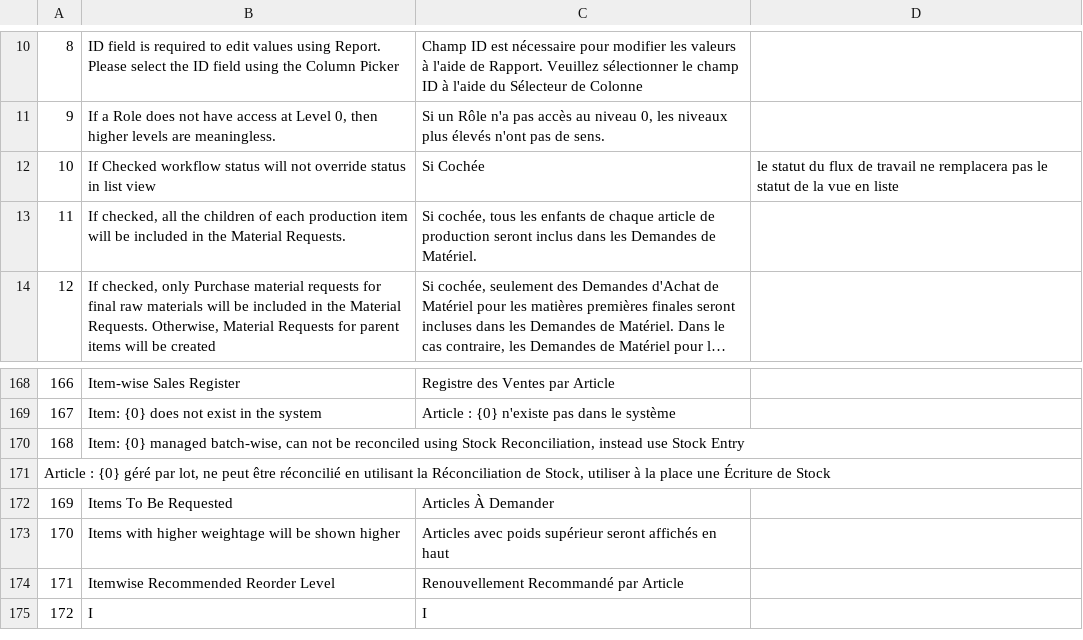
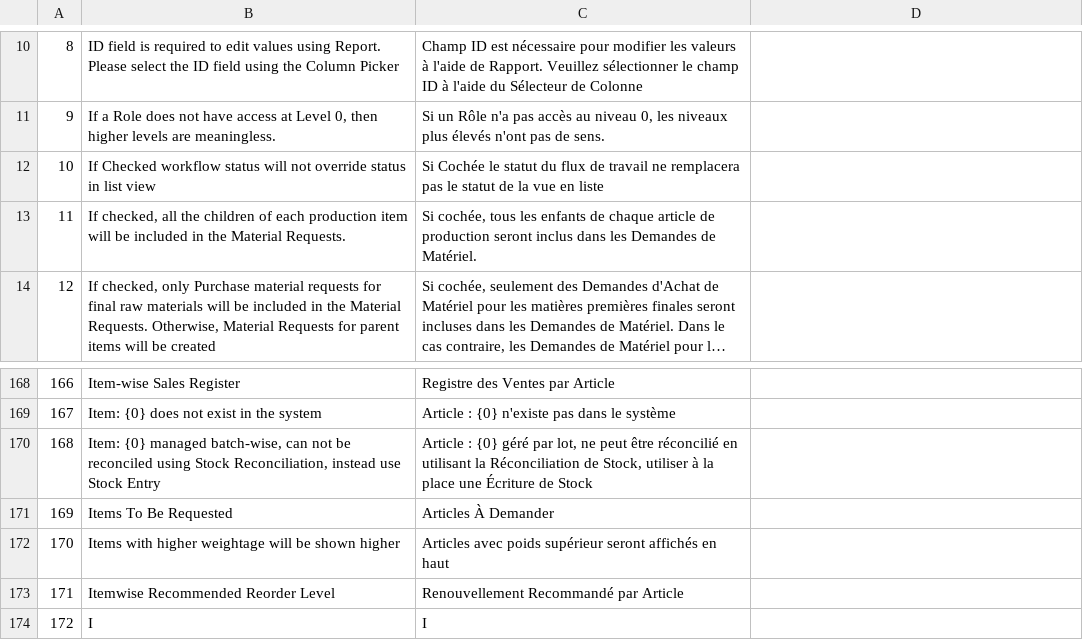
Before and after one commit to qrevel/erpnext-translations, a CSV file: i.csv, drawn as a sheet; only a part is shown, gaps mark what is left out; long unchanged cells end in ….

Commit message:
Fix typos

```diff
--- a/i.csv
+++ b/i.csv
@@ -11,3 +11,3 @@
 9,"If a Role does not have access at Level 0, then higher levels are meaningless.","Si un Rôle n'a pas accès au niveau 0, les niveaux plus élevés n'ont pas de sens."
-10,If Checked workflow status will not override status in list view,Si Cochée, le statut du flux de travail ne remplacera pas le statut de la vue en liste
+10,If Checked workflow status will not override status in list view,Si Cochée le statut du flux de travail ne remplacera pas le statut de la vue en liste
 11,"If checked, all the children of each production item will be included in the Material Requests.","Si cochée, tous les enfants de chaque article de production seront inclus dans les Demandes de Matériel."
@@ -169,4 +169,3 @@
 167,Item: {0} does not exist in the system,Article : {0} n'existe pas dans le système
-168,"Item: {0} managed batch-wise, can not be reconciled using Stock Reconciliation, instead use Stock Entry",
-"Article : {0} géré par lot, ne peut être réconcilié en utilisant la Réconciliation de Stock, utiliser à la place une Écriture de Stock"
+168,"Item: {0} managed batch-wise, can not be reconciled using Stock Reconciliation, instead use Stock Entry","Article : {0} géré par lot, ne peut être réconcilié en utilisant la Réconciliation de Stock, utiliser à la place une Écriture de Stock"
 169,Items To Be Requested,Articles À Demander
```
